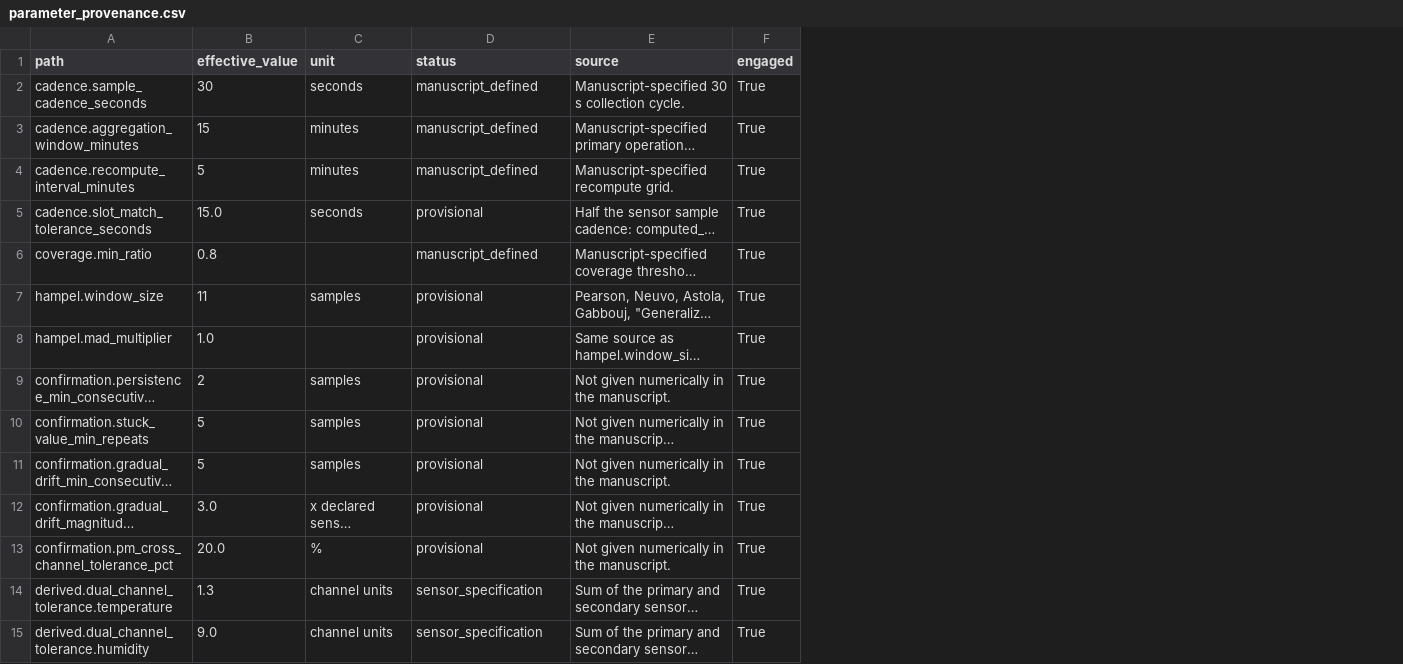
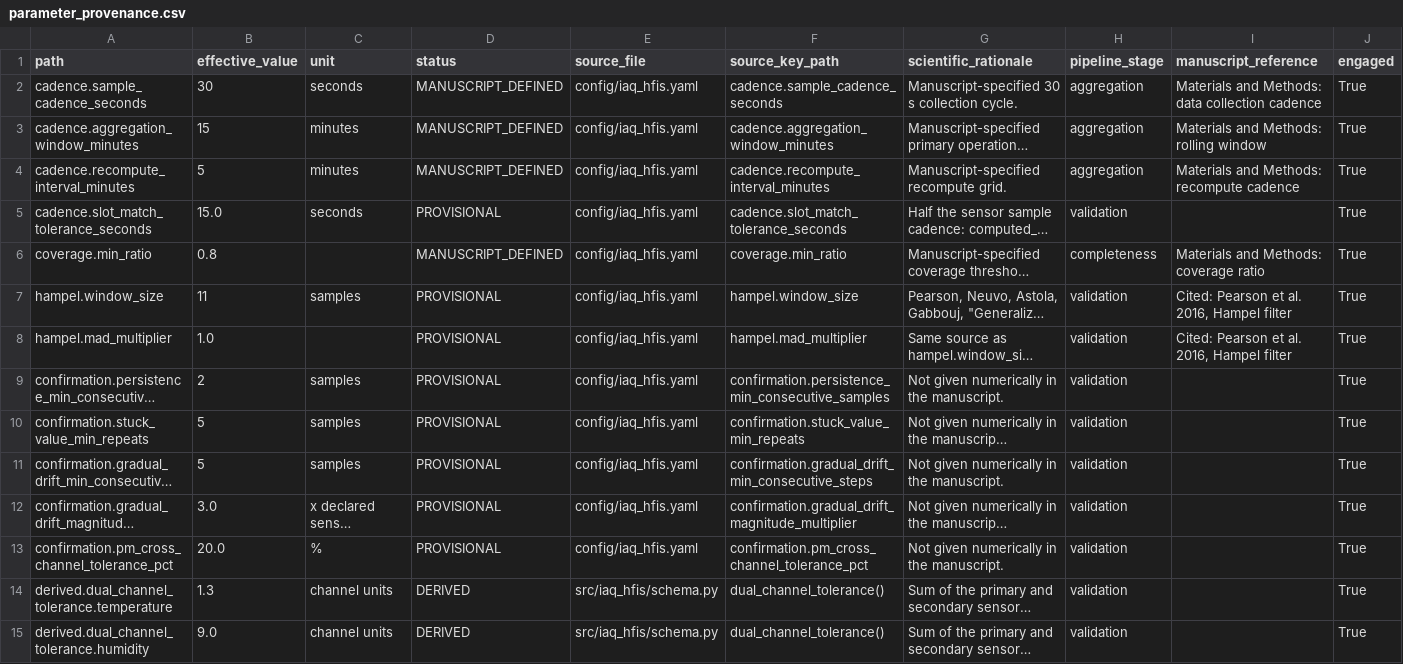
Before and after one commit to ivanborodii/air-index, a CSV file: research_results/final/parameter_provenance.csv, drawn as a sheet; only a part is shown; long unchanged cells end in …; addresses are those after the commit; the diff covers the shown part only; the diff names each change by its address in the sheet, - before the commit and + after, or states it on an @@ line.

```diff
--- a/research_results/final/parameter_provenance.csv
+++ b/research_results/final/parameter_provenance.csv
+column E (source_file), rows 2-15: config/iaq_hfis.yaml | config/iaq_hfis.yaml | config/iaq_hfis.yaml | config/iaq_hfis.yaml | config/iaq_hfis.yaml | config/iaq_hfis.yaml | config/iaq_hfis.yaml | config/iaq_hfis.yaml | config/iaq_hfis.yaml | config/iaq_hfis.yaml | config/iaq_hfis.yaml | config/iaq_hfis.yaml | src/iaq_hfis/schema.py | src/iaq_hfis/schema.py
+column F (source_key_path), rows 2-15: cadence.sample_cadence_seconds | cadence.aggregation_window_minutes | cadence.recompute_interval_minutes | cadence.slot_match_tolerance_seconds | coverage.min_ratio | hampel.window_size | hampel.mad_multiplier | confirmation.persistence_min_consecutive_samples | confirmation.stuck_value_min_repeats | confirmation.gradual_drift_min_consecutive_steps | confirmation.gradual_drift_magnitude_multiplier | confirmation.pm_cross_channel_tolerance_pct | dual_channel_tolerance() | dual_channel_tolerance()
+column H (pipeline_stage), rows 2-15: aggregation | aggregation | aggregation | validation | completeness | validation | validation | validation | validation | validation | validation | validation | validation | validation
+column I (manuscript_reference), rows 2-8: Materials and Methods: data collection cadence | Materials and Methods: rolling window | Materials and Methods: recompute cadence |  | Materials and Methods: coverage ratio | Cited: Pearson et al. 2016, Hampel filter | Cited: Pearson et al. 2016, Hampel filter
-G1: source
+G1: scientific_rationale
-D2:D4 (status): manuscript_defined
+D2:D4 (status): MANUSCRIPT_DEFINED
-D5 (status): provisional
+D5 (status): PROVISIONAL
-D6 (status): manuscript_defined
+D6 (status): MANUSCRIPT_DEFINED
-D7:D13 (status): provisional
+D7:D13 (status): PROVISIONAL
-D14:D15 (status): sensor_specification
+D14:D15 (status): DERIVED
```
Also changed, not shown: 33 edited cells elsewhere in this file, research_results/final/exports/sensitivity_coverage_by_point.csv, research_results/final/exports/sensitivity_coverage_summary.csv, 42 other files.
